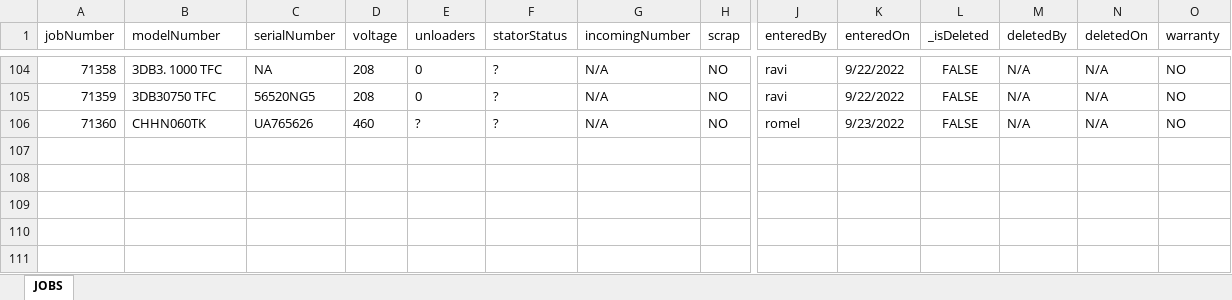
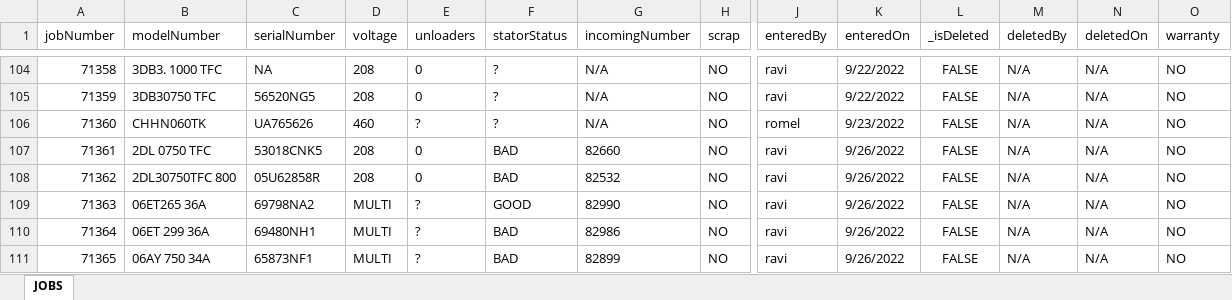
Before and after one commit to sase6/nce_v1, an Excel workbook: public/backup/jobs.xlsx, sheet JOBS, drawn as a sheet; only a part is shown, gaps mark what is left out; values as stored, in another font and other column widths than the file's, no borders; rows hold the shown columns only; the diff names each change by its address in the sheet, - before the commit and + after, or states it on an @@ line.

```diff
--- a/public/backup/jobs.xlsx (sheet JOBS)
+++ b/public/backup/jobs.xlsx (sheet JOBS)
+row 107: 71361 | 2DL 0750 TFC | 53018CNK5 | 208 | 0 | BAD | 82660 | NO | ravi | 9/26/2022 | FALSE | N/A | N/A | NO
+row 108: 71362 | 2DL30750TFC 800 | 05U62858R | 208 | 0 | BAD | 82532 | NO | ravi | 9/26/2022 | FALSE | N/A | N/A | NO
+row 109: 71363 | 06ET265 36A | 69798NA2 | MULTI | ? | GOOD | 82990 | NO | ravi | 9/26/2022 | FALSE | N/A | N/A | NO
+row 110: 71364 | 06ET 299 36A | 69480NH1 | MULTI | ? | BAD | 82986 | NO | ravi | 9/26/2022 | FALSE | N/A | N/A | NO
+row 111: 71365 | 06AY 750 34A | 65873NF1 | MULTI | ? | BAD | 82899 | NO | ravi | 9/26/2022 | FALSE | N/A | N/A | NO
```
Also changed, not shown: 4 other files.
